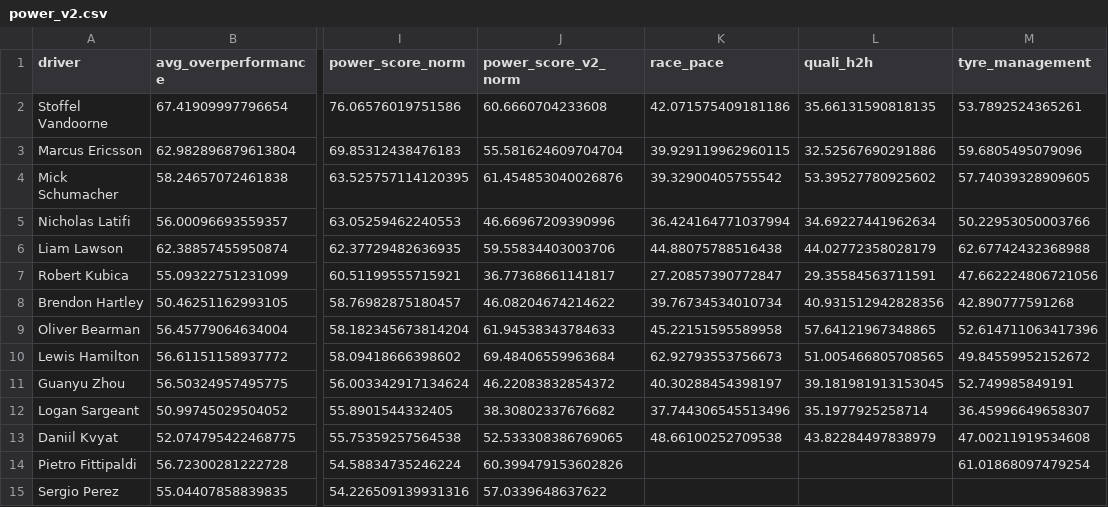
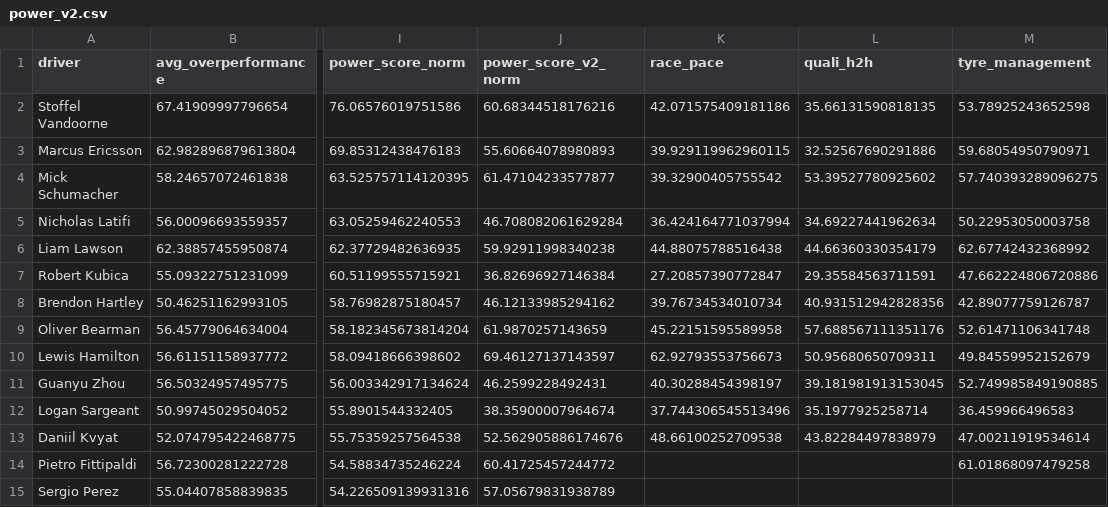
Before and after one commit to harsh-m-10/racecraft-lab, a CSV file: data/processed/power_v2.csv, drawn as a sheet; only a part is shown, gaps mark what is left out; the diff covers the shown part only; the diff names each change by its address in the sheet, - before the commit and + after, or states it on an @@ line.

```diff
--- a/data/processed/power_v2.csv
+++ b/data/processed/power_v2.csv
-J2 (power_score_v2_norm): 60.6660704233608
+J2 (power_score_v2_norm): 60.68344518176216
-M2 (tyre_management): 53.7892524365261
+M2 (tyre_management): 53.78925243652598
-J3 (power_score_v2_norm): 55.581624609704704
+J3 (power_score_v2_norm): 55.60664078980893
-M3 (tyre_management): 59.6805495079096
+M3 (tyre_management): 59.68054950790971
-J4 (power_score_v2_norm): 61.454853040026876
+J4 (power_score_v2_norm): 61.47104233577877
-M4 (tyre_management): 57.74039328909605
+M4 (tyre_management): 57.740393289096275
-J5 (power_score_v2_norm): 46.66967209390996
+J5 (power_score_v2_norm): 46.708082061629284
-M5 (tyre_management): 50.22953050003766
+M5 (tyre_management): 50.22953050003758
-J6 (power_score_v2_norm): 59.55834403003706
+J6 (power_score_v2_norm): 59.92911998340238
-L6 (quali_h2h): 44.02772358028179
+L6 (quali_h2h): 44.66360330354179
-M6 (tyre_management): 62.67742432368988
+M6 (tyre_management): 62.67742432368992
-J7 (power_score_v2_norm): 36.77368661141817
+J7 (power_score_v2_norm): 36.82696927146384
-M7 (tyre_management): 47.662224806721056
+M7 (tyre_management): 47.662224806720886
-J8 (power_score_v2_norm): 46.08204674214622
+J8 (power_score_v2_norm): 46.12133985294162
-M8 (tyre_management): 42.890777591268
+M8 (tyre_management): 42.89077759126787
-J9 (power_score_v2_norm): 61.94538343784633
+J9 (power_score_v2_norm): 61.9870257143659
-L9 (quali_h2h): 57.64121967348865
+L9 (quali_h2h): 57.688567111351176
-M9 (tyre_management): 52.614711063417396
+M9 (tyre_management): 52.61471106341748
-J10 (power_score_v2_norm): 69.48406559963684
+J10 (power_score_v2_norm): 69.46127137143597
-L10 (quali_h2h): 51.005466805708565
+L10 (quali_h2h): 50.95680650709311
-M10 (tyre_management): 49.84559952152672
+M10 (tyre_management): 49.84559952152679
-J11 (power_score_v2_norm): 46.22083832854372
+J11 (power_score_v2_norm): 46.2599228492431
-M11 (tyre_management): 52.749985849191
+M11 (tyre_management): 52.749985849190885
-J12 (power_score_v2_norm): 38.30802337676682
+J12 (power_score_v2_norm): 38.35900007964674
-M12 (tyre_management): 36.45996649658307
+M12 (tyre_management): 36.459966496583
-J13 (power_score_v2_norm): 52.533308386769065
+J13 (power_score_v2_norm): 52.562905886174676
-M13 (tyre_management): 47.00211919534608
+M13 (tyre_management): 47.00211919534614
-J14 (power_score_v2_norm): 60.399479153602826
+J14 (power_score_v2_norm): 60.41725457244772
-M14 (tyre_management): 61.01868097479254
+M14 (tyre_management): 61.01868097479258
-J15 (power_score_v2_norm): 57.0339648637622
+J15 (power_score_v2_norm): 57.05679831938789
```
Also changed, not shown: 72 edited cells elsewhere in this file, data/processed/telemetry_seasons.csv, 51 other files.
